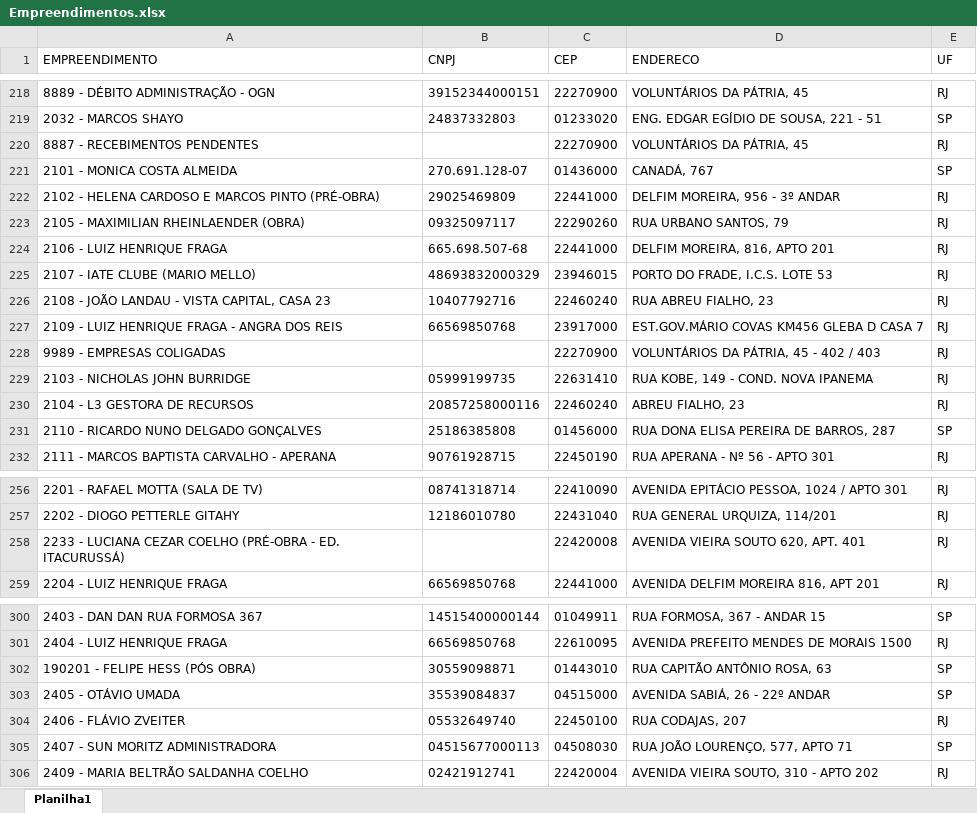
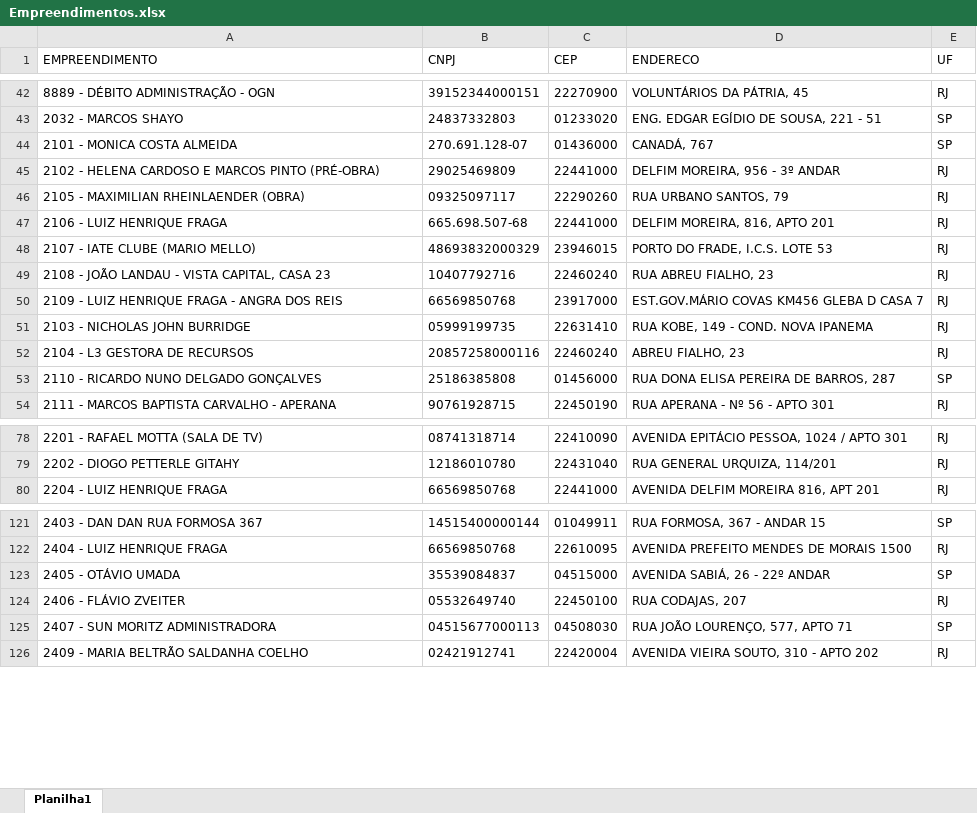
Before and after one commit to Mgiglio98/formulario_pedidos_basic, an Excel workbook: Empreendimentos.xlsx, sheet Planilha1, drawn as a sheet; only a part is shown, gaps mark what is left out; values as stored, in another font and other column widths than the file's, no borders; the diff covers the shown part only; the diff names each change by its address in the sheet, - before the commit and + after, or states it on an @@ line.

```diff
--- a/Empreendimentos.xlsx (sheet Planilha1)
+++ b/Empreendimentos.xlsx (sheet Planilha1)
-row 220: 8887 - RECEBIMENTOS PENDENTES |  | 22270900 | VOLUNTÁRIOS DA PÁTRIA, 45 | RJ
-row 228: 9989 - EMPRESAS COLIGADAS |  | 22270900 | VOLUNTÁRIOS DA PÁTRIA, 45 - 402 / 403 | RJ
-row 258: 2233 - LUCIANA CEZAR COELHO (PRÉ-OBRA - ED. ITACURUSSÁ) |  | 22420008 | AVENIDA VIEIRA SOUTO 620, APT. 401 | RJ
-row 302: 190201 - FELIPE HESS (PÓS OBRA) | 30559098871 | 01443010 | RUA CAPITÃO ANTÔNIO ROSA, 63 | SP
```
Also changed, not shown: 176 removed rows elsewhere in this sheet.
